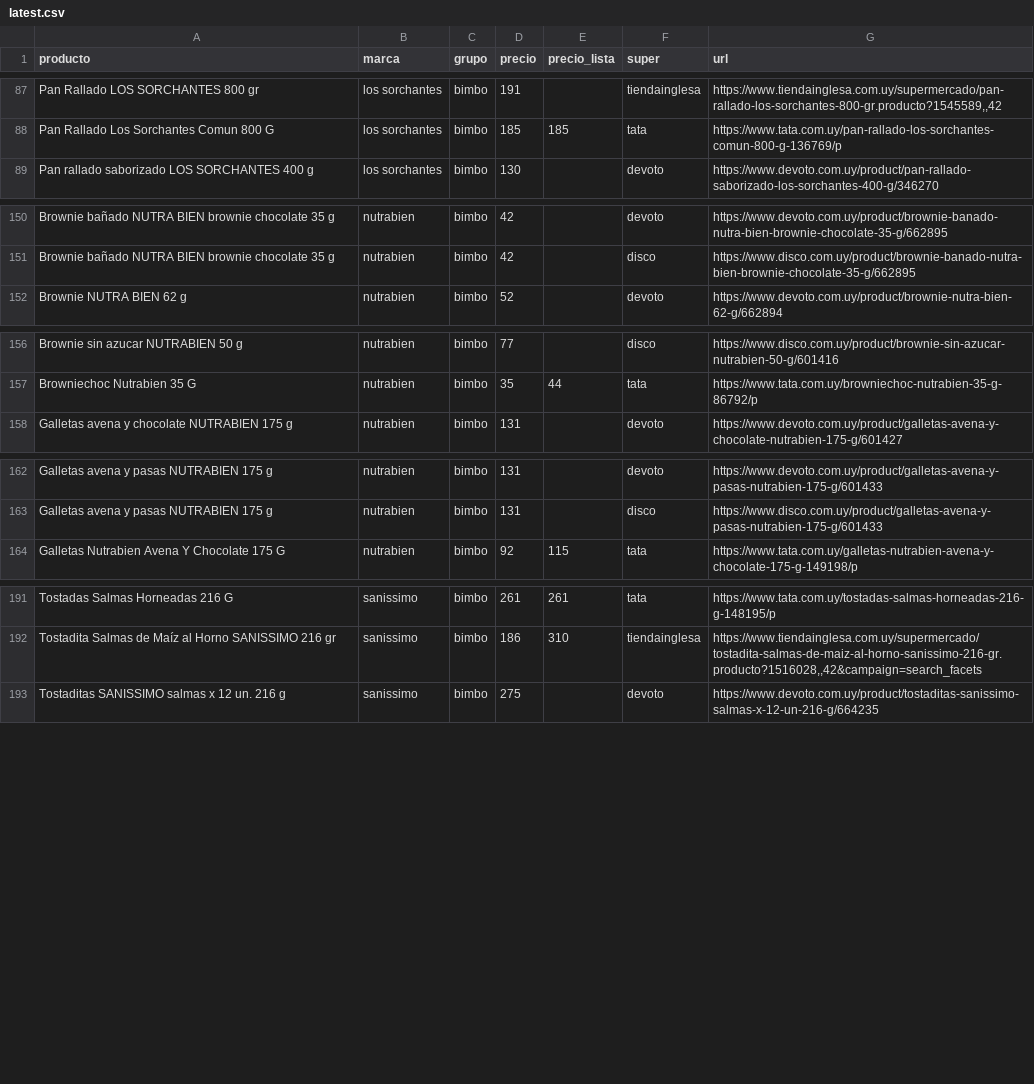
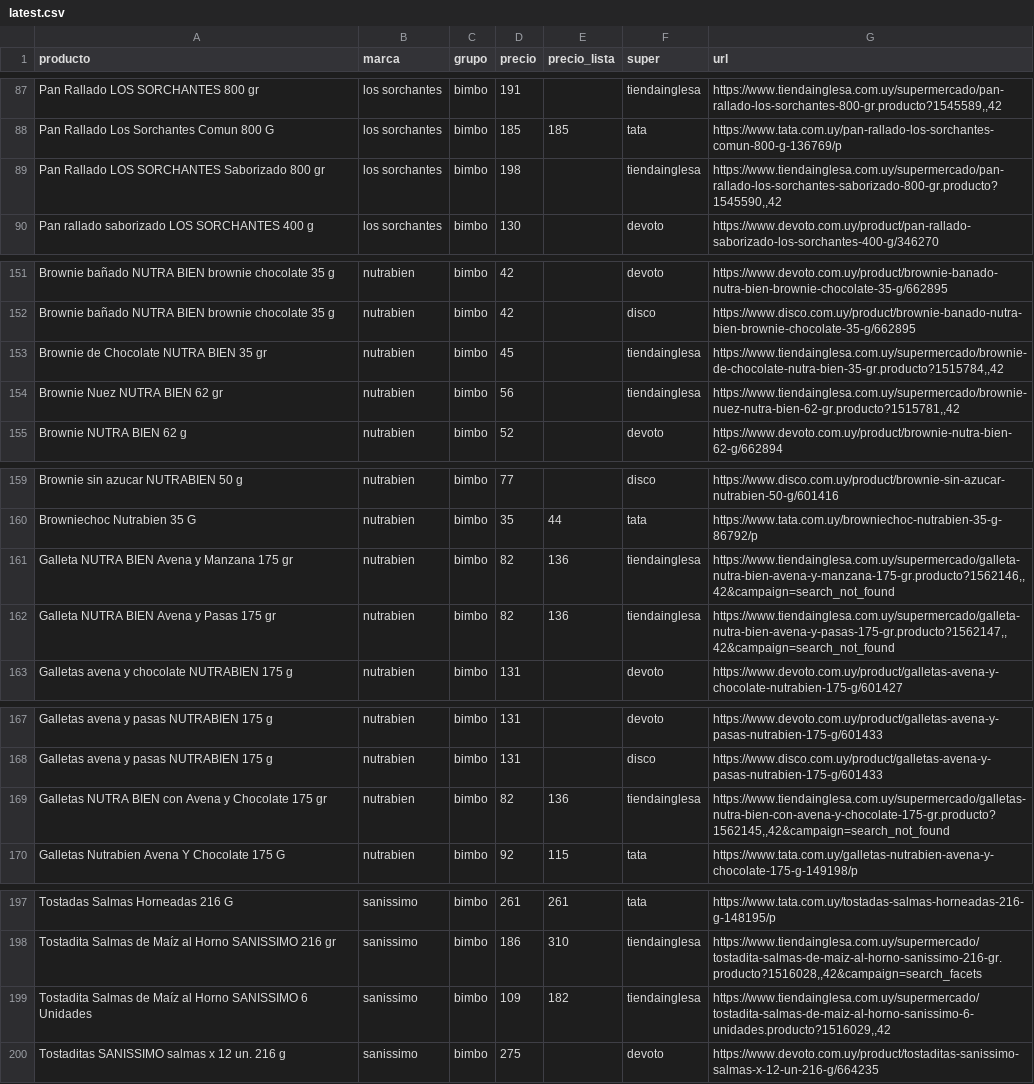
Before and after one commit to AresE87/precios-bimbo, a CSV file: public/data/latest.csv, drawn as a sheet; only a part is shown, gaps mark what is left out; the diff covers the shown part only; the diff names each change by its address in the sheet, - before the commit and + after, or states it on an @@ line.

```diff
--- a/public/data/latest.csv
+++ b/public/data/latest.csv
+row 89: Pan Rallado LOS SORCHANTES Saborizado 800 gr | los sorchantes | bimbo | 198 |  | tiendainglesa | https://www.tiendainglesa.com.uy/supermercado/pan-rallado-los-sorchantes-saborizado-800-gr.producto?1545590,,42
+row 153: Brownie de Chocolate NUTRA BIEN 35 gr | nutrabien | bimbo | 45 |  | tiendainglesa | https://www.tiendainglesa.com.uy/supermercado/brownie-de-chocolate-nutra-bien-35-gr.producto?1515784,,42
+row 154: Brownie Nuez NUTRA BIEN 62 gr | nutrabien | bimbo | 56 |  | tiendainglesa | https://www.tiendainglesa.com.uy/supermercado/brownie-nuez-nutra-bien-62-gr.producto?1515781,,42
+row 161: Galleta NUTRA BIEN Avena y Manzana 175 gr | nutrabien | bimbo | 82 | 136 | tiendainglesa | https://www.tiendainglesa.com.uy/supermercado/galleta-nutra-bien-avena-y-manzana-175-gr.producto?1562146,,42&campaign=search_not_found
+row 162: Galleta NUTRA BIEN Avena y Pasas 175 gr | nutrabien | bimbo | 82 | 136 | tiendainglesa | https://www.tiendainglesa.com.uy/supermercado/galleta-nutra-bien-avena-y-pasas-175-gr.producto?1562147,,42&campaign=search_not_found
+row 169: Galletas NUTRA BIEN con Avena y Chocolate 175 gr | nutrabien | bimbo | 82 | 136 | tiendainglesa | https://www.tiendainglesa.com.uy/supermercado/galletas-nutra-bien-con-avena-y-chocolate-175-gr.producto?1562145,,42&campaign=search_not_found
+row 199: Tostadita Salmas de Maíz al Horno SANISSIMO 6 Unidades | sanissimo | bimbo | 109 | 182 | tiendainglesa | https://www.tiendainglesa.com.uy/supermercado/tostadita-salmas-de-maiz-al-horno-sanissimo-6-unidades.producto?1516029,,42
```
Also changed, not shown: 4 edited cells elsewhere in this file, 3 other files.
